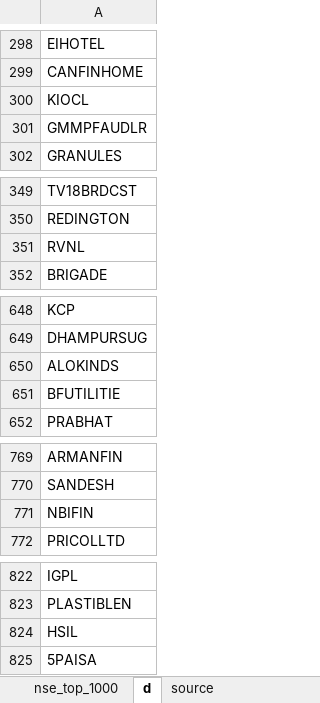
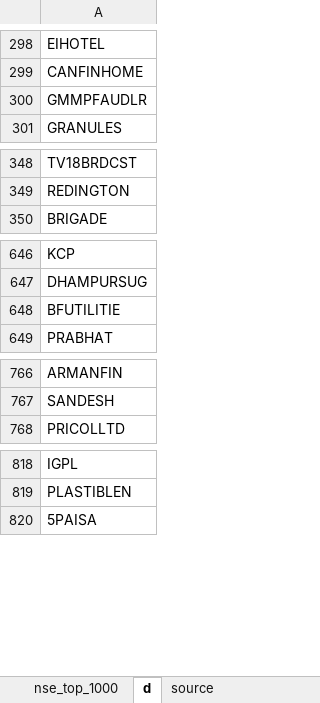
Before and after one commit to saeed349/Dash-Multi-Page-App-Template, an Excel workbook: Storage/minio/storage/airflow-files/interested_tickers_india.xlsx, sheet d, drawn as a sheet; only a part is shown, gaps mark what is left out; values as stored, in another font and other column widths than the file's, no borders; the diff names each change by its address in the sheet, - before the commit and + after, or states it on an @@ line.

```diff
--- a/Storage/minio/storage/airflow-files/interested_tickers_india.xlsx (sheet d)
+++ b/Storage/minio/storage/airflow-files/interested_tickers_india.xlsx (sheet d)
-row 300: KIOCL
-row 351: RVNL
-row 650: ALOKINDS
-row 771: NBIFIN
-row 824: HSIL
```
Also changed, not shown: 1 other file.
